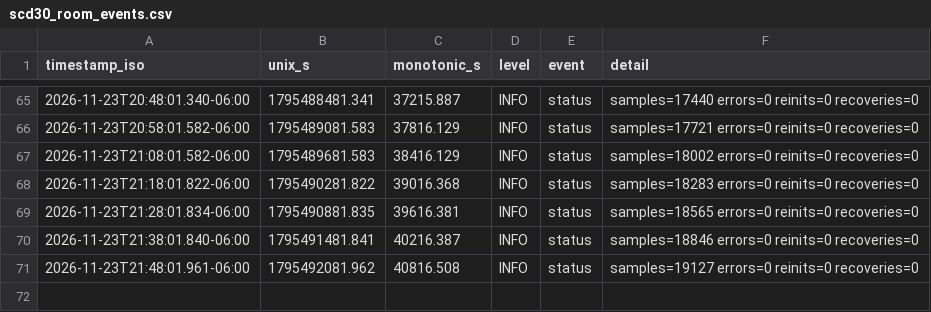
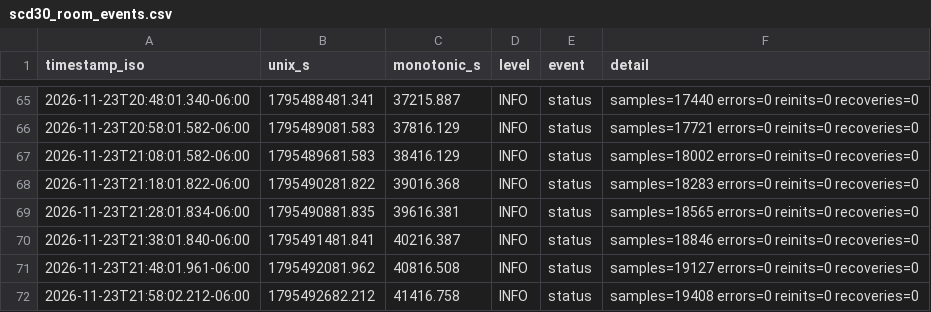
Before and after one commit to Ishrat2110/pi-data, a CSV file: data/run_20261123_102715/room_scd30/scd30_room_events.csv, drawn as a sheet; only a part is shown, gaps mark what is left out.

```diff
--- a/data/run_20261123_102715/room_scd30/scd30_room_events.csv
+++ b/data/run_20261123_102715/room_scd30/scd30_room_events.csv
@@ -71 +71,2 @@ timestamp_iso,unix_s,monotonic_s,level,event,detail
 2026-11-23T21:48:01.961-06:00,1795492081.962,40816.508,INFO,status,samples=19127 errors=0 reinits=0 recoveries=0
+2026-11-23T21:58:02.212-06:00,1795492682.212,41416.758,INFO,status,samples=19408 errors=0 reinits=0 recoveries=0
```
Also changed, not shown: data/run_20261123_102715/health.csv, data/run_20261123_102715/ngm1.csv, 4 other files.
